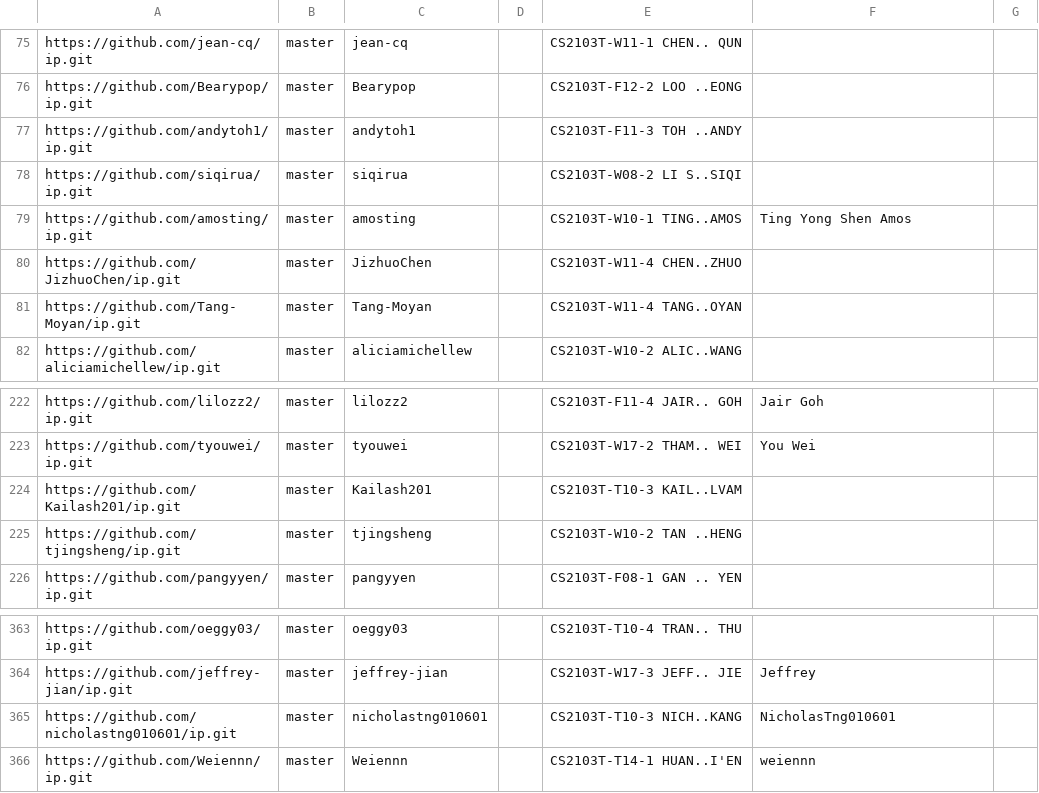
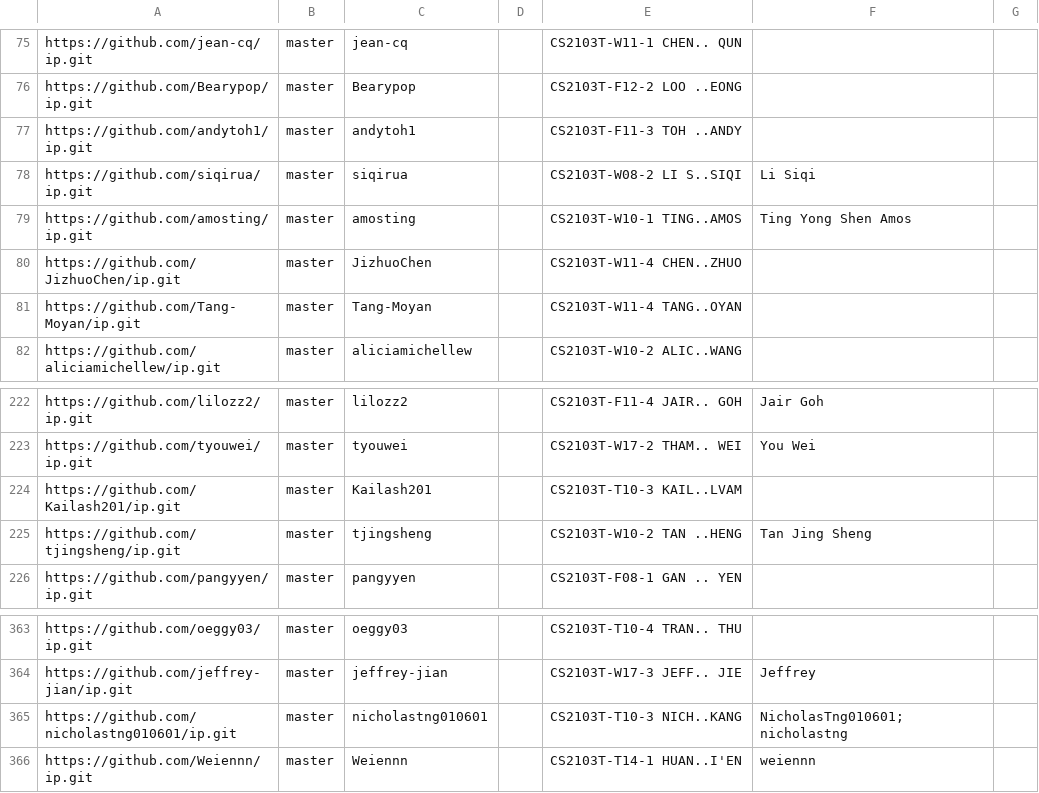
Before and after one commit to nus-cs2103-AY2324S1/ip-dashboard, a CSV file: configs/author-config.csv, drawn as a sheet; only a part is shown, gaps mark what is left out.

Commit message:
Update configs

```diff
--- a/configs/author-config.csv
+++ b/configs/author-config.csv
@@ -77,3 +77,3 @@ https://github.com/Bearypop/ip.git,master,Bearypop,,CS2103T-F12-2 LOO ..EONG,,
 https://github.com/andytoh1/ip.git,master,andytoh1,,CS2103T-F11-3 TOH ..ANDY,,
-https://github.com/siqirua/ip.git,master,siqirua,,CS2103T-W08-2 LI S..SIQI,,
+https://github.com/siqirua/ip.git,master,siqirua,,CS2103T-W08-2 LI S..SIQI,Li Siqi,
 https://github.com/amosting/ip.git,master,amosting,,CS2103T-W10-1 TING..AMOS,Ting Yong Shen Amos,
@@ -224,3 +224,3 @@ https://github.com/tyouwei/ip.git,master,tyouwei,,CS2103T-W17-2 THAM.. WEI,You W
 https://github.com/Kailash201/ip.git,master,Kailash201,,CS2103T-T10-3 KAIL..LVAM,,
-https://github.com/tjingsheng/ip.git,master,tjingsheng,,CS2103T-W10-2 TAN ..HENG,,
+https://github.com/tjingsheng/ip.git,master,tjingsheng,,CS2103T-W10-2 TAN ..HENG,Tan Jing Sheng,
 https://github.com/pangyyen/ip.git,master,pangyyen,,CS2103T-F08-1 GAN .. YEN,,
@@ -364,3 +364,3 @@ https://github.com/oeggy03/ip.git,master,oeggy03,,CS2103T-T10-4 TRAN.. THU,,
 https://github.com/jeffrey-jian/ip.git,master,jeffrey-jian,,CS2103T-W17-3 JEFF.. JIE,Jeffrey,
-https://github.com/nicholastng010601/ip.git,master,nicholastng010601,,CS2103T-T10-3 NICH..KANG,NicholasTng010601,
+https://github.com/nicholastng010601/ip.git,master,nicholastng010601,,CS2103T-T10-3 NICH..KANG,NicholasTng010601;nicholastng,
 https://github.com/Weiennn/ip.git,master,Weiennn,,CS2103T-T14-1 HUAN..I'EN,weiennn,
```
